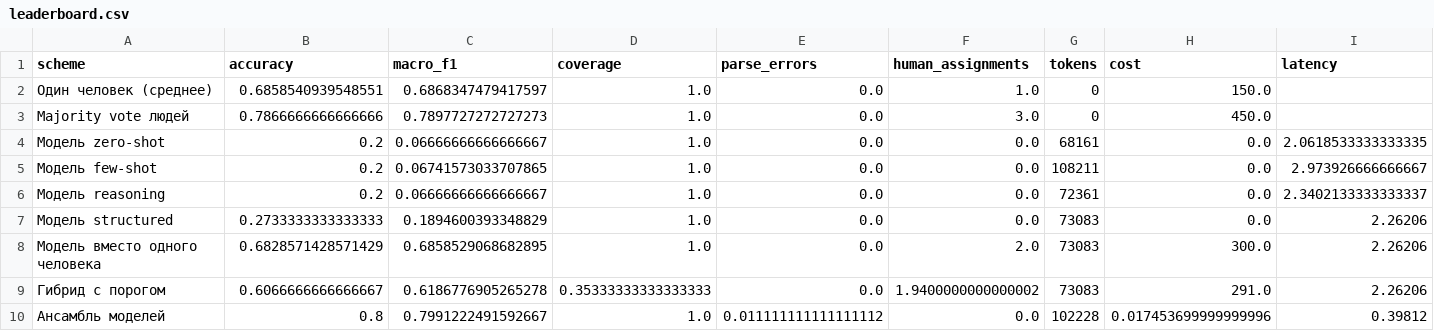
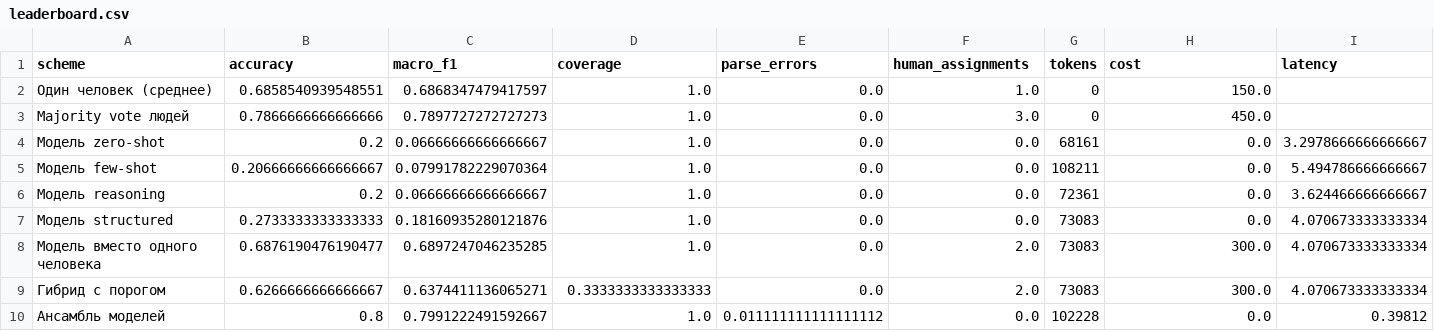
Before and after one commit to MilordEv/seminar4-model-as-annotator-data, a CSV file: artifacts/leaderboard.csv, drawn as a sheet.

```diff
--- a/artifacts/leaderboard.csv
+++ b/artifacts/leaderboard.csv
@@ -3,8 +3,8 @@ scheme,accuracy,macro_f1,coverage,parse_errors,human_assignments,tokens,cost,lat
 Majority vote людей,0.7866666666666666,0.7897727272727273,1.0,0.0,3.0,0,450.0,
-Модель zero-shot,0.2,0.06666666666666667,1.0,0.0,0.0,68161,0.0,2.0618533333333335
-Модель few-shot,0.2,0.06741573033707865,1.0,0.0,0.0,108211,0.0,2.973926666666667
-Модель reasoning,0.2,0.06666666666666667,1.0,0.0,0.0,72361,0.0,2.3402133333333337
-Модель structured,0.2733333333333333,0.1894600393348829,1.0,0.0,0.0,73083,0.0,2.26206
-Модель вместо одного человека,0.6828571428571429,0.6858529068682895,1.0,0.0,2.0,73083,300.0,2.26206
-Гибрид с порогом,0.6066666666666667,0.6186776905265278,0.35333333333333333,0.0,1.9400000000000002,73083,291.0,2.26206
-Ансамбль моделей,0.8,0.7991222491592667,1.0,0.011111111111111112,0.0,102228,0.017453699999999996,0.39812
+Модель zero-shot,0.2,0.06666666666666667,1.0,0.0,0.0,68161,0.0,3.2978666666666667
+Модель few-shot,0.20666666666666667,0.07991782229070364,1.0,0.0,0.0,108211,0.0,5.494786666666667
+Модель reasoning,0.2,0.06666666666666667,1.0,0.0,0.0,72361,0.0,3.624466666666667
+Модель structured,0.2733333333333333,0.18160935280121876,1.0,0.0,0.0,73083,0.0,4.070673333333334
+Модель вместо одного человека,0.6876190476190477,0.6897247046235285,1.0,0.0,2.0,73083,300.0,4.070673333333334
+Гибрид с порогом,0.6266666666666667,0.6374411136065271,0.3333333333333333,0.0,2.0,73083,300.0,4.070673333333334
+Ансамбль моделей,0.8,0.7991222491592667,1.0,0.011111111111111112,0.0,102228,0.0,0.39812
```
Also changed, not shown: 5 other files.
